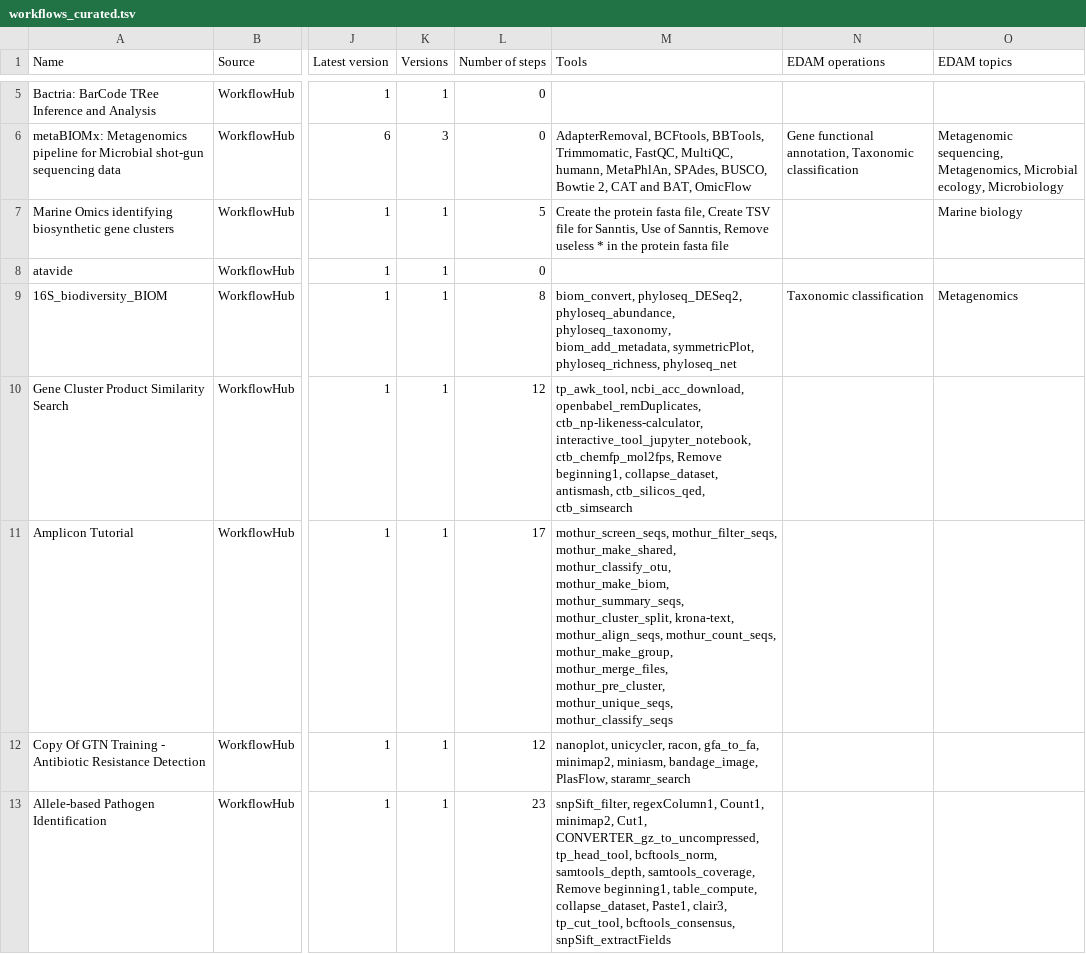
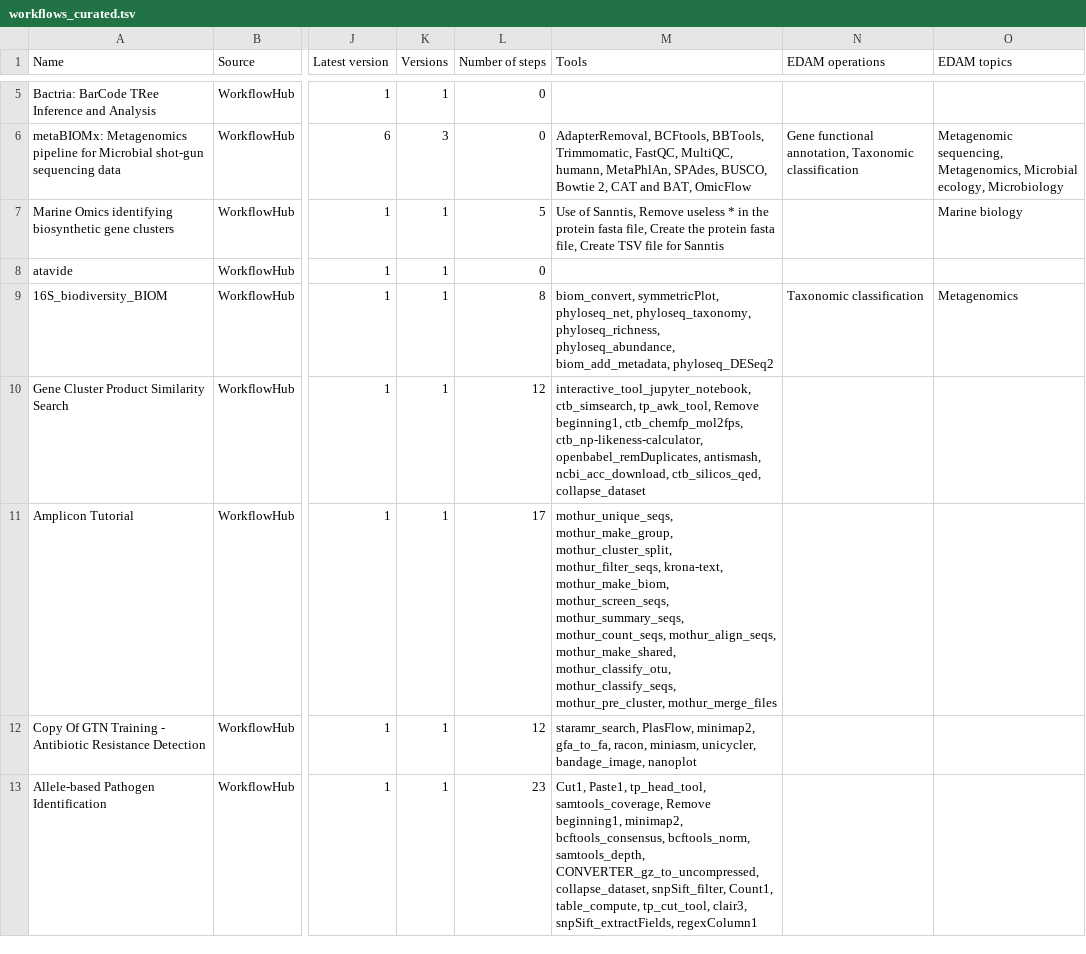
Before and after one commit to research-software-ecosystem/micoreca, a TSV file: content/workflowhub/workflows_curated.tsv, drawn as a sheet; only a part is shown, gaps mark what is left out; the diff covers the shown part only; the diff names each change by its address in the sheet, - before the commit and + after, or states it on an @@ line.

```diff
--- a/content/workflowhub/workflows_curated.tsv
+++ b/content/workflowhub/workflows_curated.tsv
-M7 (Tools): Create the protein fasta file, Create TSV file for Sanntis, Use of Sanntis, Remove useless * in the protein fasta file
+M7 (Tools): Use of Sanntis, Remove useless * in the protein fasta file, Create the protein fasta file, Create TSV file for Sanntis
-M9 (Tools): biom_convert, phyloseq_DESeq2, phyloseq_abundance, phyloseq_taxonomy, biom_add_metadata, symmetricPlot, phyloseq_richness, phyloseq_net
+M9 (Tools): biom_convert, symmetricPlot, phyloseq_net, phyloseq_taxonomy, phyloseq_richness, phyloseq_abundance, biom_add_metadata, phyloseq_DESeq2
-M10 (Tools): tp_awk_tool, ncbi_acc_download, openbabel_remDuplicates, ctb_np-likeness-calculator, interactive_tool_jupyter_notebook, ctb_chemfp_mol2fps, Remove beginning1, collapse_dataset, antismash, ctb_silicos_qed, ctb_simsearch
+M10 (Tools): interactive_tool_jupyter_notebook, ctb_simsearch, tp_awk_tool, Remove beginning1, ctb_chemfp_mol2fps, ctb_np-likeness-calculator, openbabel_remDuplicates, antismash, ncbi_acc_download, ctb_silicos_qed, collapse_dataset
-M11 (Tools): mothur_screen_seqs, mothur_filter_seqs, mothur_make_shared, mothur_classify_otu, mothur_make_biom, mothur_summary_seqs, mothur_cluster_split, krona-text, mothur_align_seqs, mothur_count_seqs, mothur_make_group, mothur_merge_files, mothur_pre_cluster, mothur_unique_seqs, mothur_classify_seqs
+M11 (Tools): mothur_unique_seqs, mothur_make_group, mothur_cluster_split, mothur_filter_seqs, krona-text, mothur_make_biom, mothur_screen_seqs, mothur_summary_seqs, mothur_count_seqs, mothur_align_seqs, mothur_make_shared, mothur_classify_otu, mothur_classify_seqs, mothur_pre_cluster, mothur_merge_files
-M12 (Tools): nanoplot, unicycler, racon, gfa_to_fa, minimap2, miniasm, bandage_image, PlasFlow, staramr_search
+M12 (Tools): staramr_search, PlasFlow, minimap2, gfa_to_fa, racon, miniasm, unicycler, bandage_image, nanoplot
-M13 (Tools): snpSift_filter, regexColumn1, Count1, minimap2, Cut1, CONVERTER_gz_to_uncompressed, tp_head_tool, bcftools_norm, samtools_depth, samtools_coverage, Remove beginning1, table_compute, collapse_dataset, Paste1, clair3, tp_cut_tool, bcftools_consensus, snpSift_extractFields
+M13 (Tools): Cut1, Paste1, tp_head_tool, samtools_coverage, Remove beginning1, minimap2, bcftools_consensus, bcftools_norm, samtools_depth, CONVERTER_gz_to_uncompressed, collapse_dataset, snpSift_filter, Count1, table_compute, tp_cut_tool, clair3, snpSift_extractFields, regexColumn1
```
Also changed, not shown: 35 edited cells elsewhere in this file, content/workflowhub/workflows_status.tsv, 4 other files.
